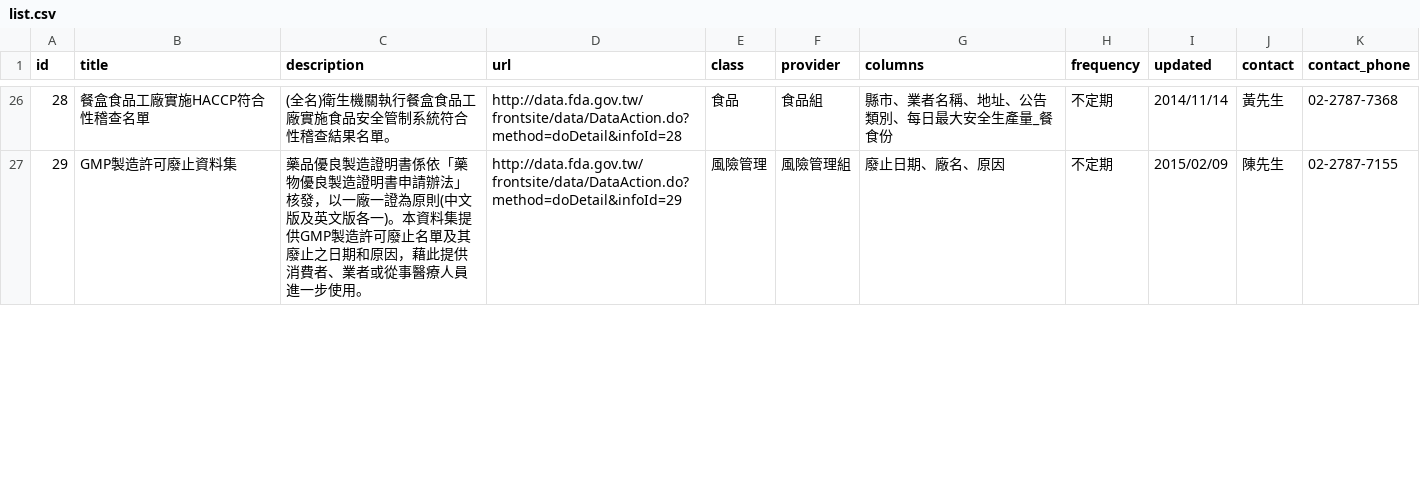
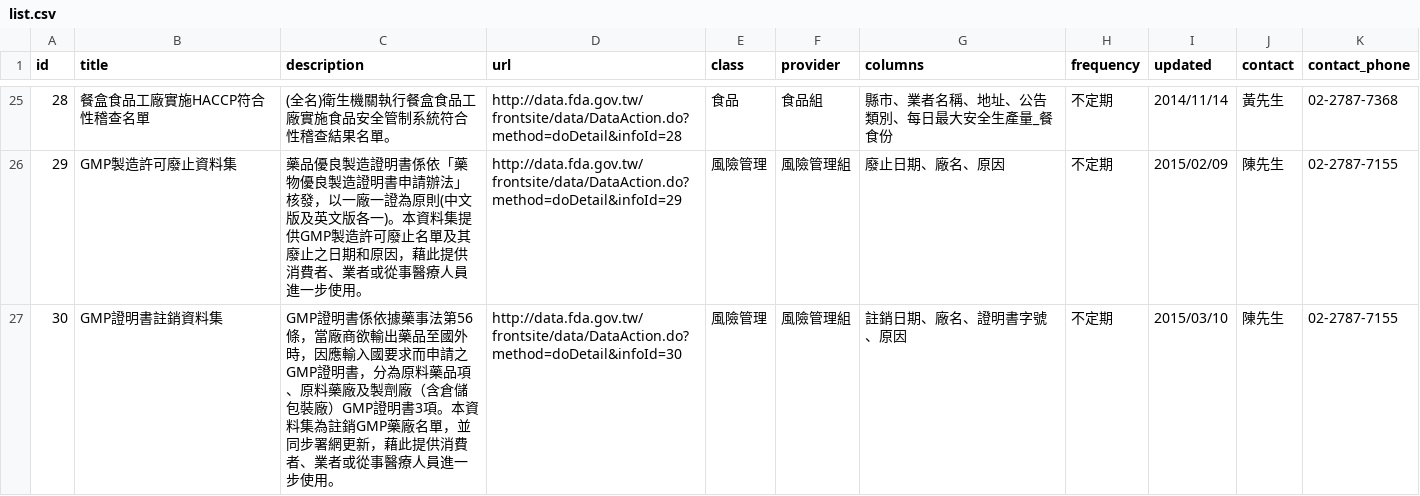
Before and after one commit to kiang/data.fda.gov.tw-list, a CSV file: list.csv, drawn as a sheet; only a part is shown, gaps mark what is left out; the diff covers the shown part only.

Commit message:
update datasets @ 2015-08-29 00:55:01

```diff
--- a/list.csv
+++ b/list.csv
@@ -27 +26,2 @@ id,title,description,url,class,provider,columns,frequency,updated,contact,contac
 29,GMP製造許可廢止資料集,藥品優良製造證明書係依「藥物優良製造證明書申請辦法」核發，以一廠一證為原則(中文版及英文版各一)。本資料集提供GMP製造許可廢止名單及其廢止之日期和原因，藉此提供消費者、業者或從事醫療人員進一步使用。,http://data.fda.gov.tw/frontsite/data/DataAction.do?method=doDetail&infoId=29,風險管理,風險管理組,廢止日期、廠名、原因,不定期,2015/02/09,陳先生,02-2787-7155
+30,GMP證明書註銷資料集,GMP證明書係依據藥事法第56條，當廠商欲輸出藥品至國外時，因應輸入國要求而申請之GMP證明書，分為原料藥品項、原料藥廠及製劑廠（含倉儲包裝廠）GMP證明書3項。本資料集為註銷GMP藥廠名單，並同步署網更新，藉此提供消費者、業者或從事醫療人員進一步使用。,http://data.fda.gov.tw/frontsite/data/DataAction.do?method=doDetail&infoId=30,風險管理,風險管理組,註銷日期、廠名、證明書字號、原因,不定期,2015/03/10,陳先生,02-2787-7155
```
Also changed, not shown: 2 removed rows and 1 edited cell elsewhere in this file, dataset/31.csv.
